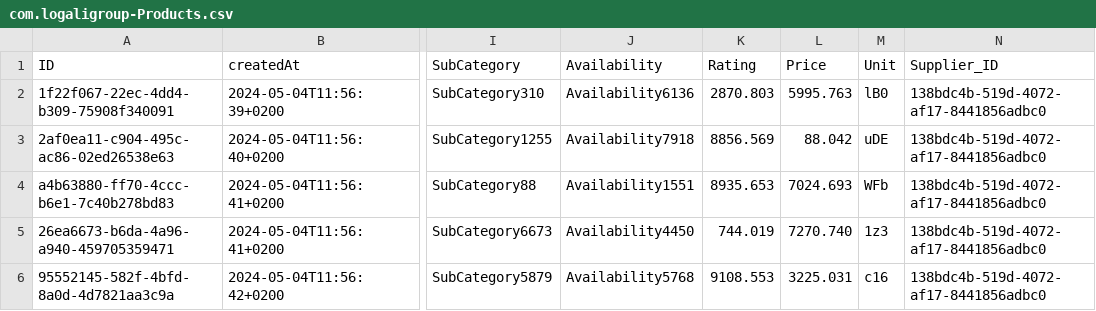
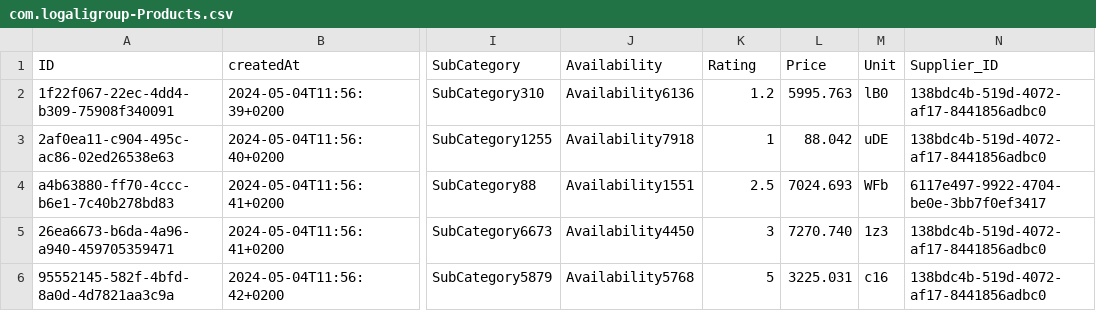
Before and after one commit to andreinaz98/a24c268, a CSV file: db/data/com.logaligroup-Products.csv, drawn as a sheet; only a part is shown, gaps mark what is left out; the diff names each change by its address in the sheet, - before the commit and + after, or states it on an @@ line.

```diff
--- a/db/data/com.logaligroup-Products.csv
+++ b/db/data/com.logaligroup-Products.csv
-K2 (Rating): 2870.803
+K2 (Rating): 1.2
-K3 (Rating): 8856.569
+K3 (Rating): 1
-K4 (Rating): 8935.653
+K4 (Rating): 2.5
-N4 (Supplier_ID): 138bdc4b-519d-4072-af17-8441856adbc0
+N4 (Supplier_ID): 6117e497-9922-4704-be0e-3bb7f0ef3417
-K5 (Rating): 744.019
+K5 (Rating): 3
-K6 (Rating): 9108.553
+K6 (Rating): 5
```
Also changed, not shown: db/data/com.logaligroup-Suppliers.csv, 6 other files.
